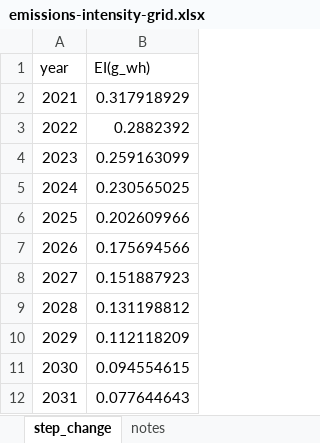
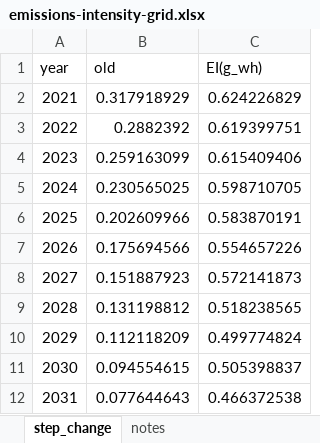
Before and after one commit to grattan/fleeteffSim, an Excel workbook: data-raw/external_data/AEMO/emissions-intensity-grid.xlsx, sheet step_change, drawn as a sheet; only a part is shown; values as stored, in another font and other column widths than the file's, no borders; the diff names each change by its address in the sheet, - before the commit and + after, or states it on an @@ line.

Commit message:
updated emissions intensity data

```diff
--- a/data-raw/external_data/AEMO/emissions-intensity-grid.xlsx (sheet step_change)
+++ b/data-raw/external_data/AEMO/emissions-intensity-grid.xlsx (sheet step_change)
+column C (EI(g_wh)), rows 2-12: 0.624226829 | 0.619399751 | 0.615409406 | 0.598710705 | 0.583870191 | 0.554657226 | 0.572141873 | 0.518238565 | 0.499774824 | 0.505398837 | 0.466372538
-B1: EI(g_wh)
+B1: old
```
Also changed, not shown: 4 other files.
